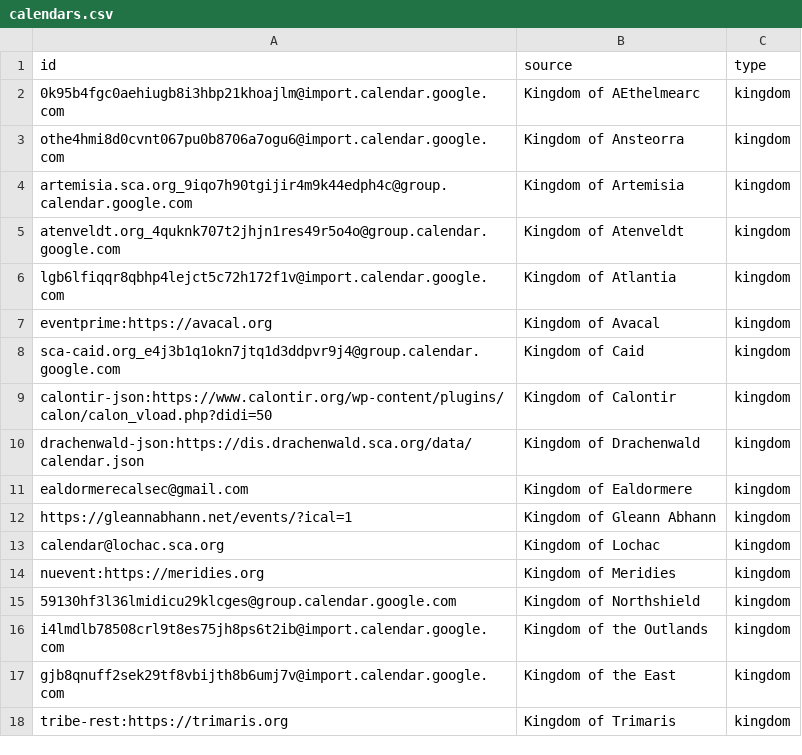
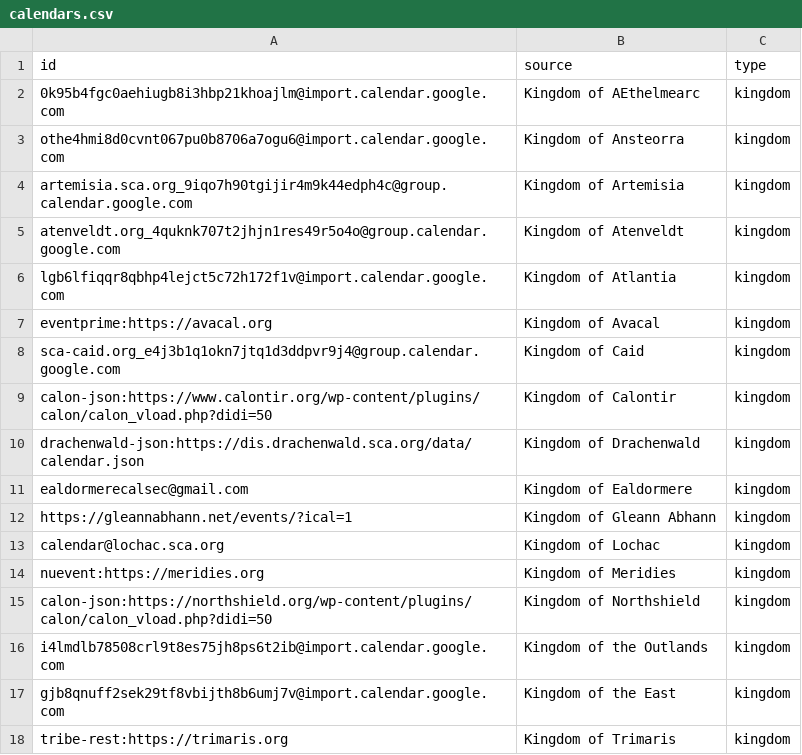
Before and after one commit to khs/scamap, a CSV file: calendars.csv, drawn as a sheet; only a part is shown.

```diff
--- a/calendars.csv
+++ b/calendars.csv
@@ -8,3 +8,3 @@ eventprime:https://avacal.org,Kingdom of Avacal,kingdom
 sca-caid.org_e4j3b1q1okn7jtq1d3ddpvr9j4@group.calendar.google.com,Kingdom of Caid,kingdom
-calontir-json:https://www.calontir.org/wp-content/plugins/calon/calon_vload.php?didi=50,Kingdom of Calontir,kingdom
+calon-json:https://www.calontir.org/wp-content/plugins/calon/calon_vload.php?didi=50,Kingdom of Calontir,kingdom
 drachenwald-json:https://dis.drachenwald.sca.org/data/calendar.json,Kingdom of Drachenwald,kingdom
@@ -14,3 +14,3 @@ calendar@lochac.sca.org,Kingdom of Lochac,kingdom
 nuevent:https://meridies.org,Kingdom of Meridies,kingdom
-59130hf3l36lmidicu29klcges@group.calendar.google.com,Kingdom of Northshield,kingdom
+calon-json:https://northshield.org/wp-content/plugins/calon/calon_vload.php?didi=50,Kingdom of Northshield,kingdom
 i4lmdlb78508crl9t8es75jh8ps6t2ib@import.calendar.google.com,Kingdom of the Outlands,kingdom
```
Also changed, not shown: 8 other files.
